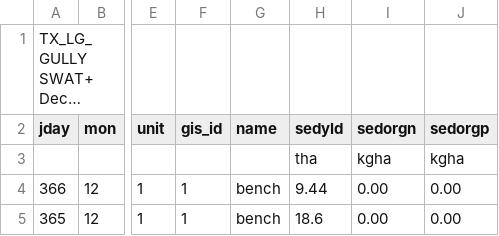
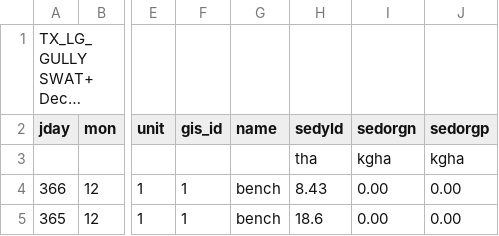
Before and after one commit to joelz575/swatplus, a CSV file: Texas_large_gully/hru-lte_ls_yr.csv, drawn as a sheet; only a part is shown, gaps mark what is left out; long unchanged cells end in …; the diff names each change by its address in the sheet, - before the commit and + after, or states it on an @@ line.

```diff
--- a/Texas_large_gully/hru-lte_ls_yr.csv
+++ b/Texas_large_gully/hru-lte_ls_yr.csv
-H4 (sedyld): 9.44
+H4 (sedyld): 8.43
```
Also changed, not shown: Texas_large_gully/channel_sd_day.csv, Texas_large_gully/channel_sd_yr.csv, 4 other files.
